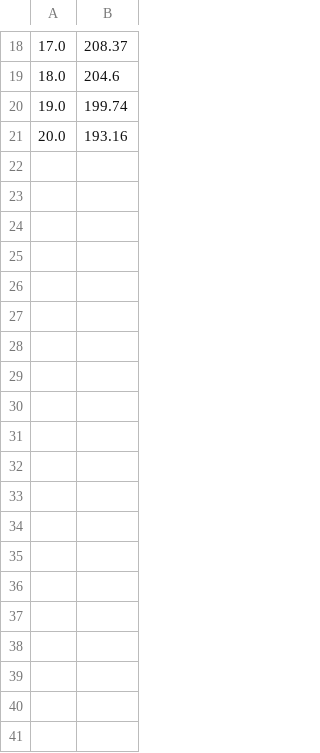
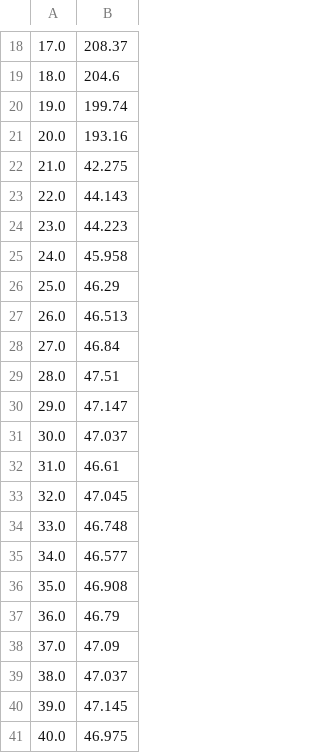
Before and after one commit to Leabago/slime, a CSV file: game_AAPL2.csv, drawn as a sheet; only a part is shown, gaps mark what is left out; the diff covers the shown part only; the diff names each change by its address in the sheet, - before the commit and + after, or states it on an @@ line.

```diff
--- a/game_AAPL2.csv
+++ b/game_AAPL2.csv
+row 22: 21.0 | 42.275
+row 23: 22.0 | 44.143
+row 24: 23.0 | 44.223
+row 25: 24.0 | 45.958
+row 26: 25.0 | 46.29
+row 27: 26.0 | 46.513
+row 28: 27.0 | 46.84
+row 29: 28.0 | 47.51
+row 30: 29.0 | 47.147
+row 31: 30.0 | 47.037
+row 32: 31.0 | 46.61
+row 33: 32.0 | 47.045
+row 34: 33.0 | 46.748
+row 35: 34.0 | 46.577
+row 36: 35.0 | 46.908
+row 37: 36.0 | 46.79
+row 38: 37.0 | 47.09
+row 39: 38.0 | 47.037
+row 40: 39.0 | 47.145
+row 41: 40.0 | 46.975
```
Also changed, not shown: 60 added rows elsewhere in this file, game_AAPL1.csv, game_AAPL3.csv, 8 other files.
